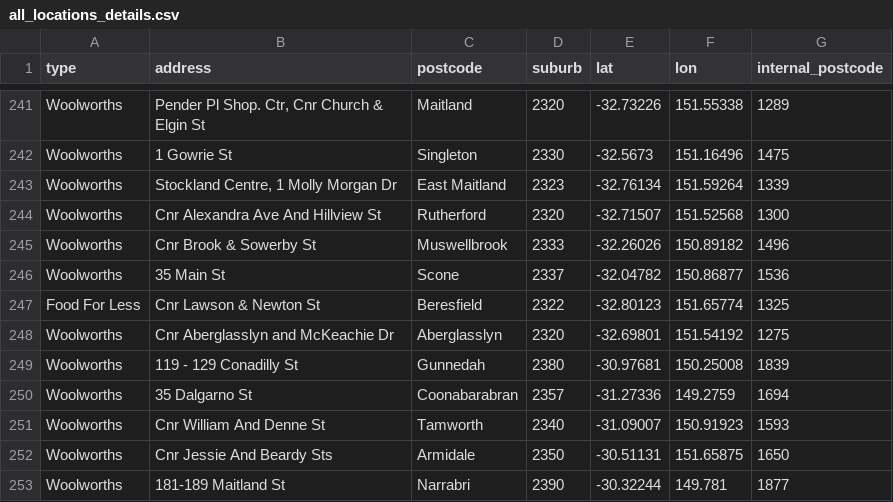
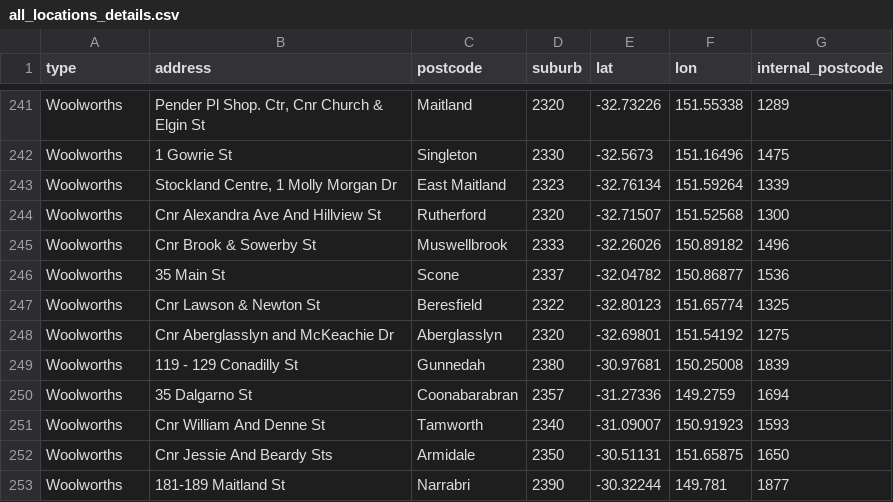
Before and after one commit to benkaiser/cheap-coke, a CSV file: data/all_locations_details.csv, drawn as a sheet; only a part is shown, gaps mark what is left out.

```diff
--- a/data/all_locations_details.csv
+++ b/data/all_locations_details.csv
@@ -246,3 +246,3 @@ Woolworths,Cnr Brook & Sowerby St,Muswellbrook,2333,-32.26026,150.89182,1496
 Woolworths,35 Main St,Scone,2337,-32.04782,150.86877,1536
-Food For Less,Cnr Lawson & Newton St,Beresfield,2322,-32.80123,151.65774,1325
+Woolworths,Cnr Lawson & Newton St,Beresfield,2322,-32.80123,151.65774,1325
 Woolworths,Cnr Aberglasslyn and McKeachie Dr,Aberglasslyn,2320,-32.69801,151.54192,1275
```
Also changed, not shown: 8 other files.
